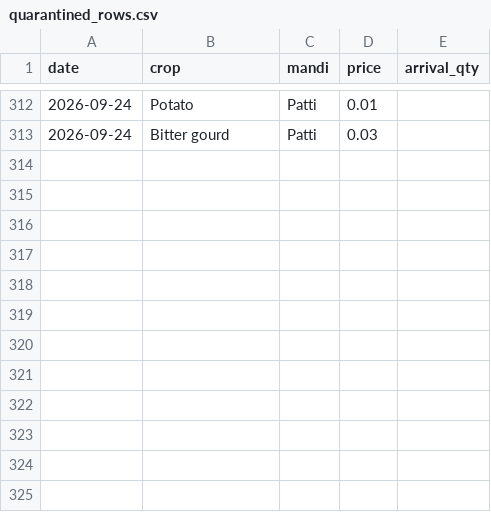
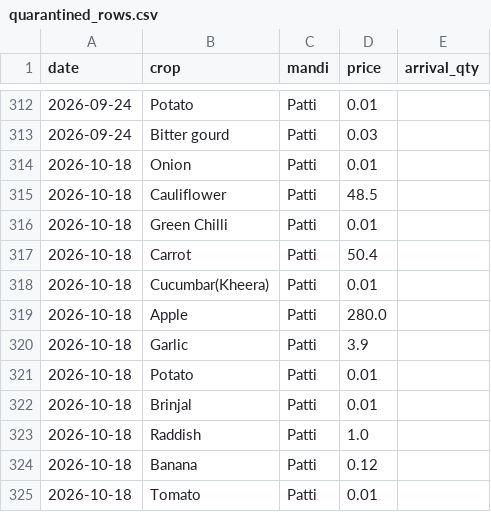
Before and after one commit to Valkner7/AnnaSetu, a CSV file: ai/mandi_service/quarantined_rows.csv, drawn as a sheet; only a part is shown, gaps mark what is left out; the diff names each change by its address in the sheet, - before the commit and + after, or states it on an @@ line.

Commit message:
Refresh ai/mandi_service data from mandi-price-forecast f48b1e2 (prices through 2026-10-18)

```diff
--- a/ai/mandi_service/quarantined_rows.csv
+++ b/ai/mandi_service/quarantined_rows.csv
+row 314: 2026-10-18 | Onion | Patti | 0.01
+row 315: 2026-10-18 | Cauliflower | Patti | 48.5
+row 316: 2026-10-18 | Green Chilli | Patti | 0.01
+row 317: 2026-10-18 | Carrot | Patti | 50.4
+row 318: 2026-10-18 | Cucumbar(Kheera) | Patti | 0.01
+row 319: 2026-10-18 | Apple | Patti | 280.0
+row 320: 2026-10-18 | Garlic | Patti | 3.9
+row 321: 2026-10-18 | Potato | Patti | 0.01
+row 322: 2026-10-18 | Brinjal | Patti | 0.01
+row 323: 2026-10-18 | Raddish | Patti | 1.0
+row 324: 2026-10-18 | Banana | Patti | 0.12
+row 325: 2026-10-18 | Tomato | Patti | 0.01
```
Also changed, not shown: 2 other files.
